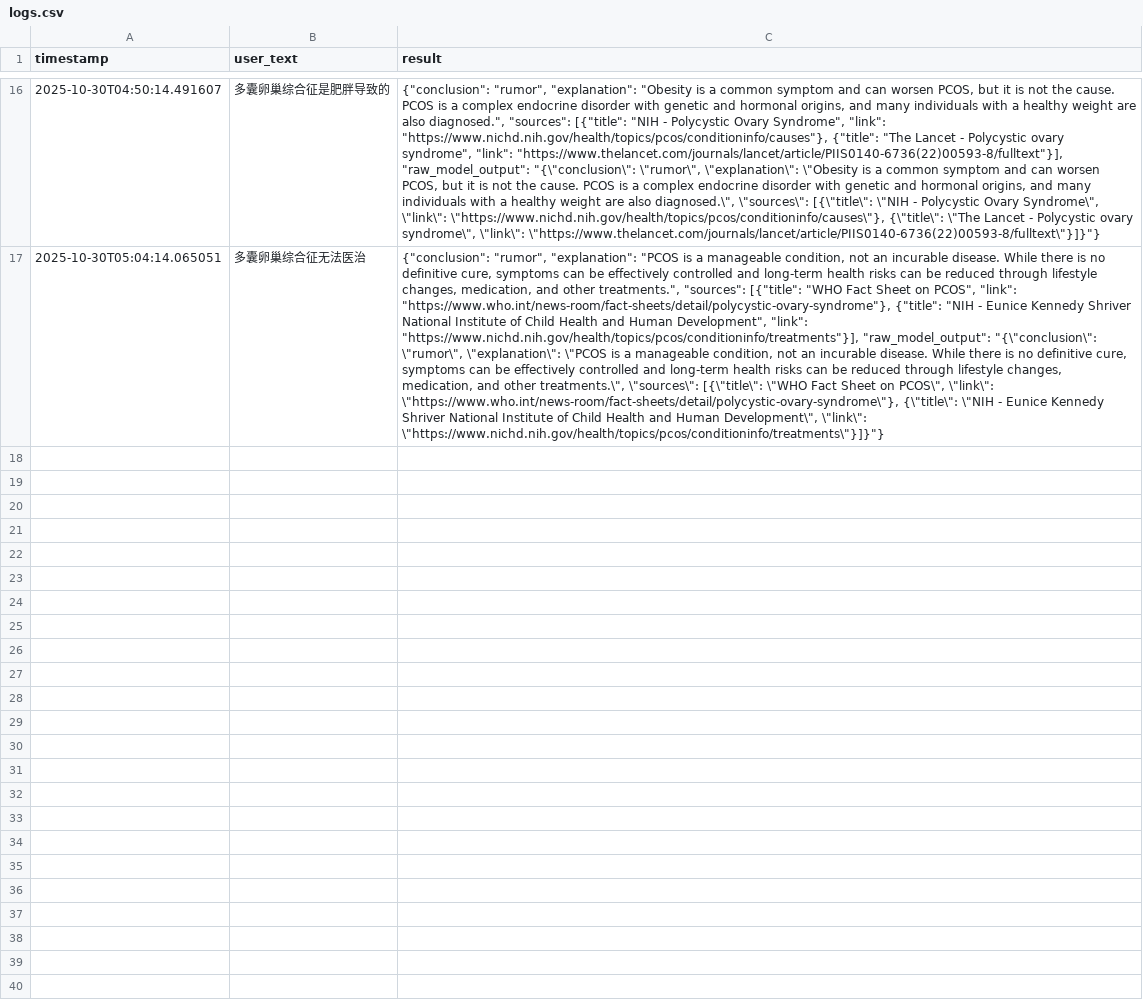
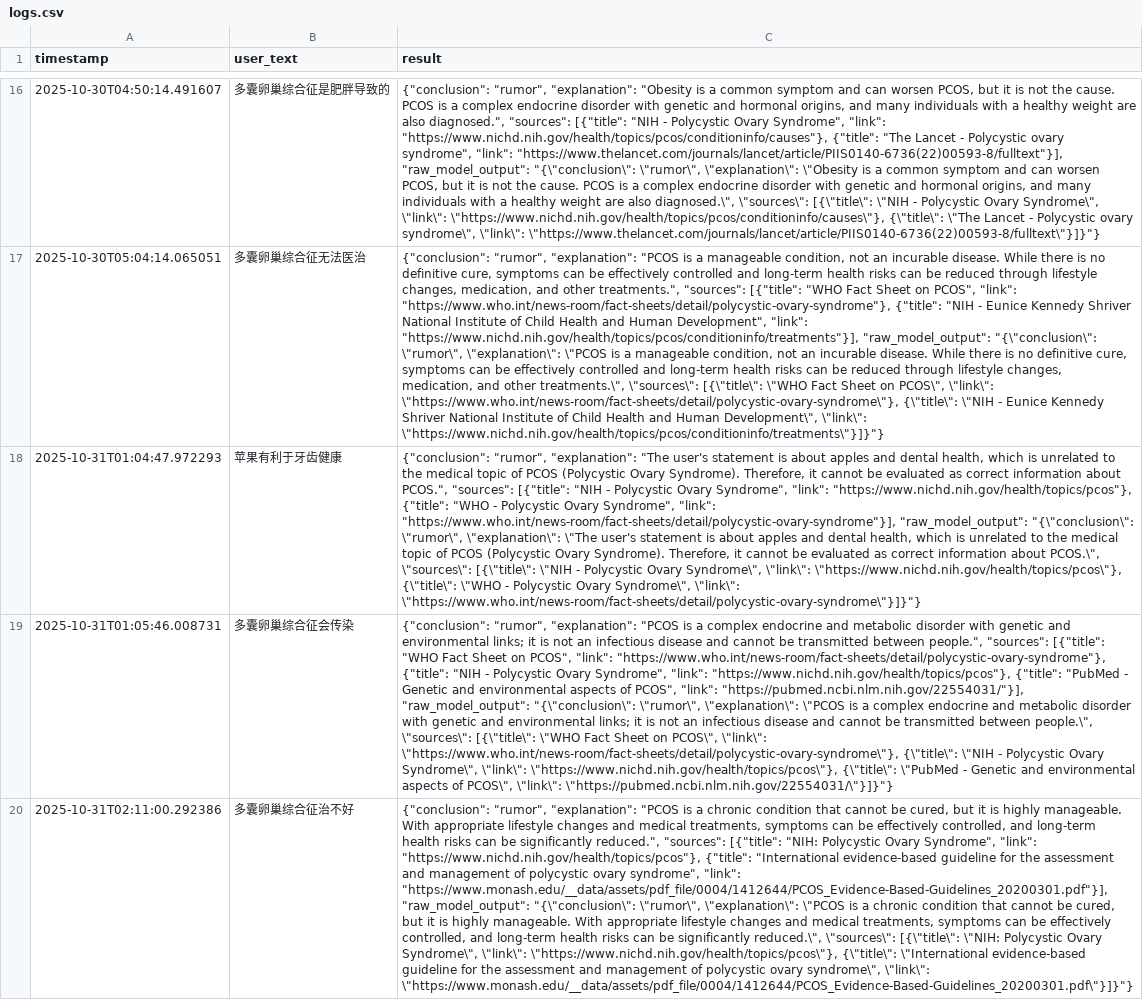
Before and after one commit to miya080107-cell/health-rumor-detector, a CSV file: logs.csv, drawn as a sheet; only a part is shown, gaps mark what is left out; the diff names each change by its address in the sheet, - before the commit and + after, or states it on an @@ line.

```diff
--- a/logs.csv
+++ b/logs.csv
+row 18: 2025-10-31T01:04:47.972293 | 苹果有利于牙齿健康 | {"conclusion": "rumor", "explanation": "The user's statement is about apples and dental health, which is unrelated to the medical topic of PCOS (Polycystic Ovary Syndrome). Therefore, it cannot be evaluated as correct information about PCOS.", "sources": [{"title": "NIH - Polycystic Ovary Syndrome", "link": "https://www.nichd.nih.gov/health/topics/pcos"}, {"title": "WHO - Polycystic Ovary Syndrome", "link": "https://www.who.int/news-room/fact-sheets/detail/polycystic-ovary-syndrome"}], "raw_model_output": "{\"conclusion\": \"rumor\", \"explanation\": \"The user's statement is about apples and dental health, which is unrelated to the medical topic of PCOS (Polycystic Ovary Syndrome). Therefore, it cannot be evaluated as correct information about PCOS.\", \"sources\": [{\"title\": \"NIH - Polycystic Ovary Syndrome\", \"link\": \"https://www.nichd.nih.gov/health/topics/pcos\"}, {\"title\": \"WHO - Polycystic Ovary Syndrome\", \"link\": \"https://www.who.int/news-room/fact-sheets/detail/polycystic-ovary-syndrome\"}]}"}
+row 19: 2025-10-31T01:05:46.008731 | 多囊卵巢综合征会传染 | {"conclusion": "rumor", "explanation": "PCOS is a complex endocrine and metabolic disorder with genetic and environmental links; it is not an infectious disease and cannot be transmitted between people.", "sources": [{"title": "WHO Fact Sheet on PCOS", "link": "https://www.who.int/news-room/fact-sheets/detail/polycystic-ovary-syndrome"}, {"title": "NIH - Polycystic Ovary Syndrome", "link": "https://www.nichd.nih.gov/health/topics/pcos"}, {"title": "PubMed - Genetic and environmental aspects of PCOS", "link": "https://pubmed.ncbi.nlm.nih.gov/22554031/"}], "raw_model_output": "{\"conclusion\": \"rumor\", \"explanation\": \"PCOS is a complex endocrine and metabolic disorder with genetic and environmental links; it is not an infectious disease and cannot be transmitted between people.\", \"sources\": [{\"title\": \"WHO Fact Sheet on PCOS\", \"link\": \"https://www.who.int/news-room/fact-sheets/detail/polycystic-ovary-syndrome\"}, {\"title\": \"NIH - Polycystic Ovary Syndrome\", \"link\": \"https://www.nichd.nih.gov/health/topics/pcos\"}, {\"title\": \"PubMed - Genetic and environmental aspects of PCOS\", \"link\": \"https://pubmed.ncbi.nlm.nih.gov/22554031/\"}]}"}
+row 20: 2025-10-31T02:11:00.292386 | 多囊卵巢综合征治不好 | {"conclusion": "rumor", "explanation": "PCOS is a chronic condition that cannot be cured, but it is highly manageable. With appropriate lifestyle changes and medical treatments, symptoms can be effectively controlled, and long-term health risks can be significantly reduced.", "sources": [{"title": "NIH: Polycystic Ovary Syndrome", "link": "https://www.nichd.nih.gov/health/topics/pcos"}, {"title": "International evidence-based guideline for the assessment and management of polycystic ovary syndrome", "link": "https://www.monash.edu/__data/assets/pdf_file/0004/1412644/PCOS_Evidence-Based-Guidelines_20200301.pdf"}], "raw_model_output": "{\"conclusion\": \"rumor\", \"explanation\": \"PCOS is a chronic condition that cannot be cured, but it is highly manageable. With appropriate lifestyle changes and medical treatments, symptoms can be effectively controlled, and long-term health risks can be significantly reduced.\", \"sources\": [{\"title\": \"NIH: Polycystic Ovary Syndrome\", \"link\": \"https://www.nichd.nih.gov/health/topics/pcos\"}, {\"title\": \"International evidence-based guideline for the assessment and management of polycystic ovary syndrome\", \"link\": \"https://www.monash.edu/__data/assets/pdf_file/0004/1412644/PCOS_Evidence-Based-Guidelines_20200301.pdf\"}]}"}
```
Also changed, not shown: 5 other files.
